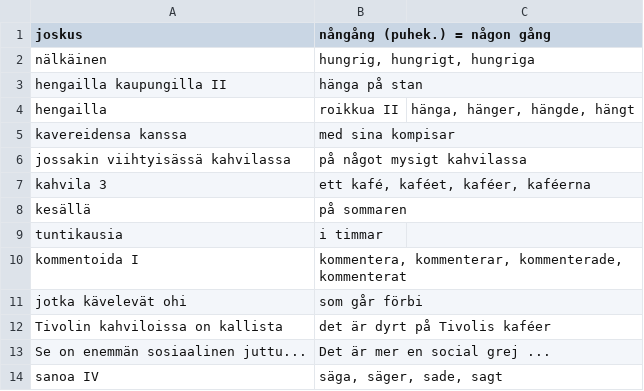
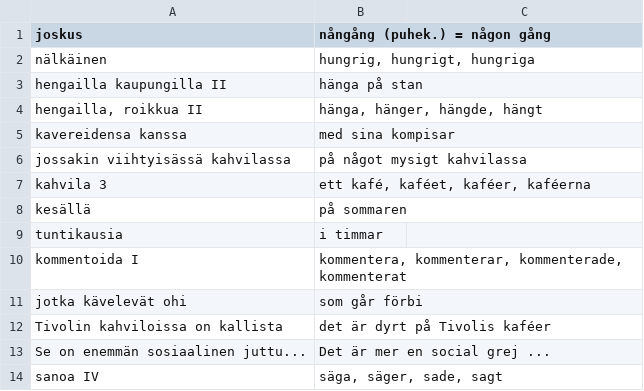
Before and after one commit to anttikiiveri/anttikiiveri.github.io, a CSV file: sanastot/ruotsin-koe-kevät2026_10_of_10.csv, drawn as a sheet; removed rows and columns are numbered as before the commit, all else as after; the diff names each change by its address in the sheet, - before the commit and + after, or states it on an @@ line.

```diff
--- a/sanastot/ruotsin-koe-kevät2026_10_of_10.csv
+++ b/sanastot/ruotsin-koe-kevät2026_10_of_10.csv
-row 4: hengailla | roikkua II | hänga, hänger, hängde, hängt
+row 4: hengailla, roikkua II | hänga, hänger, hängde, hängt
```
Also changed, not shown: sanastot/ruotsin-koe-kevät2026.csv, sanastot/ruotsin-koe-kevät2026_1_of_10.csv.
